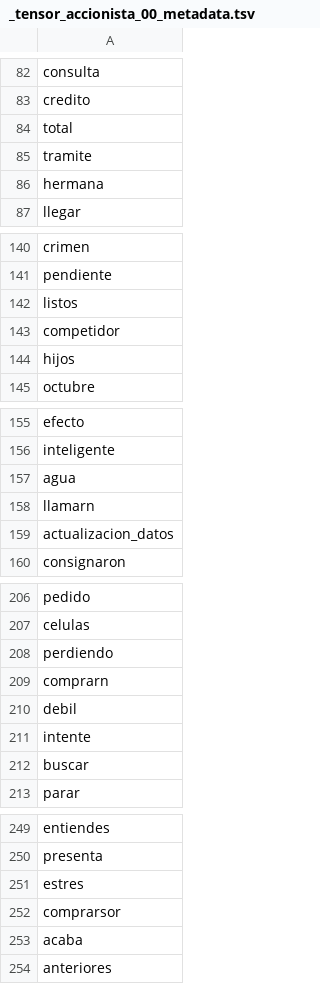
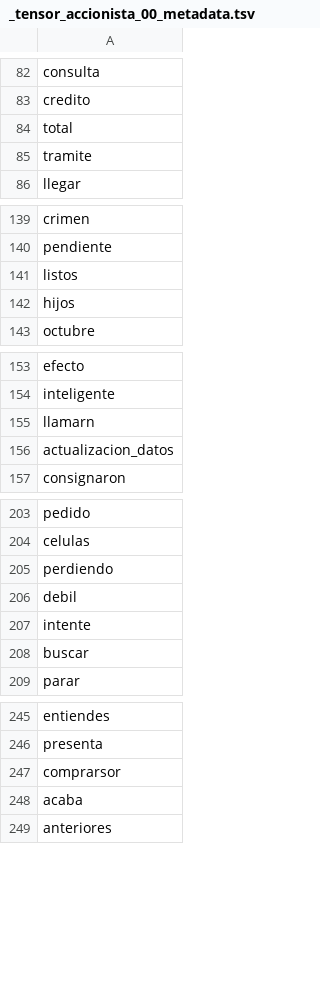
Before and after one commit to datascienceabps/Customer_value_Ecopetrol, a TSV file: Sep20_Oct20_Nov20_Dic20_Ene21/Atenc/_tensor_accionista_00_metadata.tsv, drawn as a sheet; only a part is shown, gaps mark what is left out; the diff covers the shown part only; the diff names each change by its address in the sheet, - before the commit and + after, or states it on an @@ line.

```diff
--- a/Sep20_Oct20_Nov20_Dic20_Ene21/Atenc/_tensor_accionista_00_metadata.tsv
+++ b/Sep20_Oct20_Nov20_Dic20_Ene21/Atenc/_tensor_accionista_00_metadata.tsv
-row 86: hermana
-row 143: competidor
-row 157: agua
-row 209: comprarn
-row 251: estres
```
Also changed, not shown: 9 removed rows elsewhere in this file, Sep20_Oct20_Nov20_Dic20_Ene21/Atenc/_tensor_accionista_00_tensor.tsv, 3 other files.
